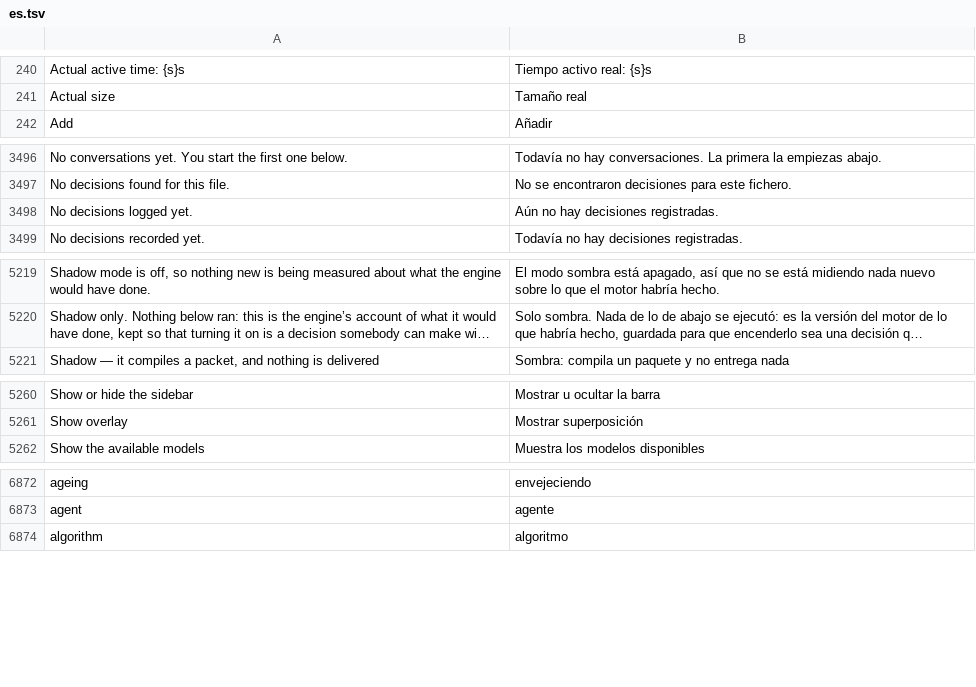
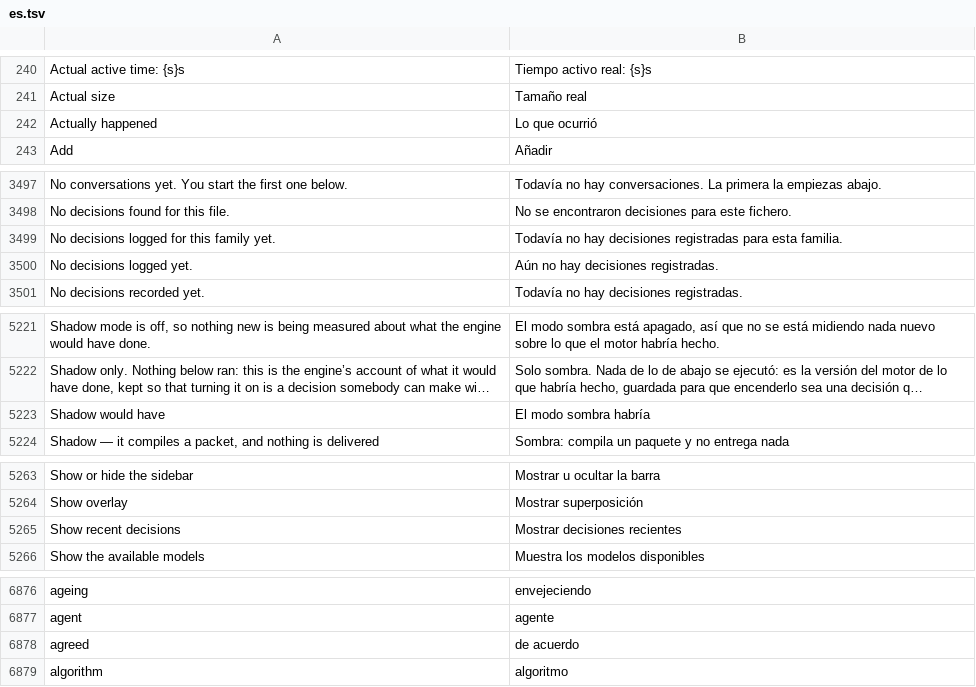
Before and after one commit to Luissalet/Faustus, a TSV file: docs/ui/i18n/es.tsv, drawn as a sheet; only a part is shown, gaps mark what is left out; long unchanged cells end in …; the diff covers the shown part only; the diff names each change by its address in the sheet, - before the commit and + after, or states it on an @@ line.

```diff
--- a/docs/ui/i18n/es.tsv
+++ b/docs/ui/i18n/es.tsv
+row 242: Actually happened | Lo que ocurrió
+row 3499: No decisions logged for this family yet. | Todavía no hay decisiones registradas para esta familia.
+row 5223: Shadow would have | El modo sombra habría
+row 5265: Show recent decisions | Mostrar decisiones recientes
+row 6878: agreed | de acuerdo
```
Also changed, not shown: 6 added rows elsewhere in this file, 8 other files.
